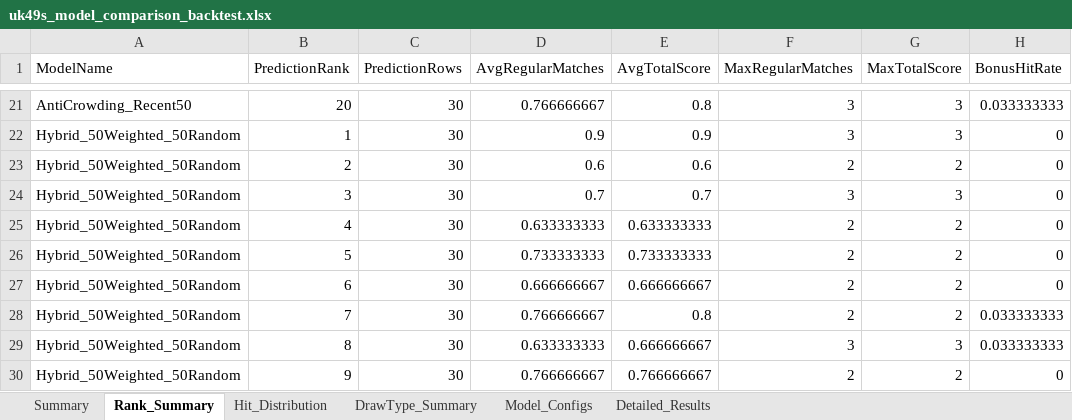
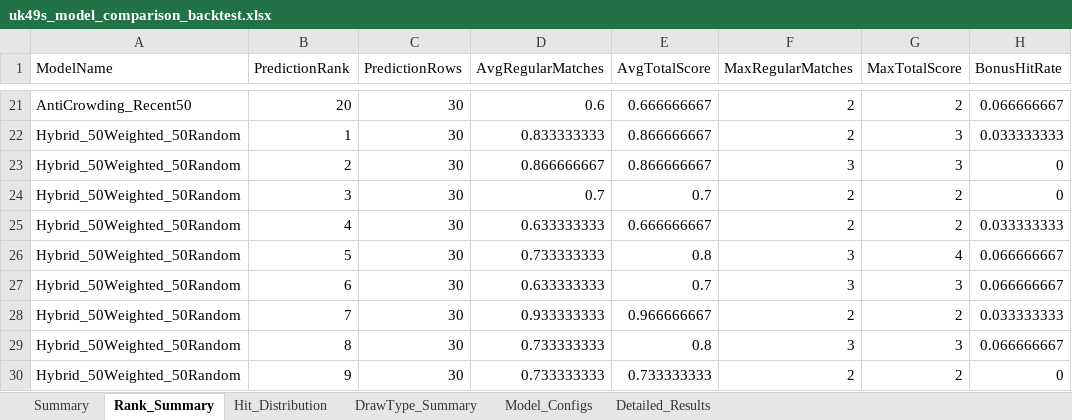
Before and after one commit to 19KabeloMadiga95/HexagrandHouse, an Excel workbook: data/exports/backtesting/uk49s_model_comparison_backtest.xlsx, sheet Rank_Summary, drawn as a sheet; only a part is shown, gaps mark what is left out; values as stored, in another font and other column widths than the file's, no borders; the diff covers the shown part only; the diff names each change by its address in the sheet, - before the commit and + after, or states it on an @@ line.

```diff
--- a/data/exports/backtesting/uk49s_model_comparison_backtest.xlsx (sheet Rank_Summary)
+++ b/data/exports/backtesting/uk49s_model_comparison_backtest.xlsx (sheet Rank_Summary)
-D21 (AvgRegularMatches): 0.766666667
+D21 (AvgRegularMatches): 0.6
-E21 (AvgTotalScore): 0.8
+E21 (AvgTotalScore): 0.666666667
-F21:F22 (MaxRegularMatches): 3
+F21:F22 (MaxRegularMatches): 2
-G21 (MaxTotalScore): 3
+G21 (MaxTotalScore): 2
-H21 (BonusHitRate): 0.033333333
+H21 (BonusHitRate): 0.066666667
-D22 (AvgRegularMatches): 0.9
+D22 (AvgRegularMatches): 0.833333333
-E22 (AvgTotalScore): 0.9
+E22 (AvgTotalScore): 0.866666667
-H22 (BonusHitRate): 0
+H22 (BonusHitRate): 0.033333333
-D23 (AvgRegularMatches): 0.6
+D23 (AvgRegularMatches): 0.866666667
-E23 (AvgTotalScore): 0.6
+E23 (AvgTotalScore): 0.866666667
-F23 (MaxRegularMatches): 2
+F23 (MaxRegularMatches): 3
-G23 (MaxTotalScore): 2
+G23 (MaxTotalScore): 3
-F24 (MaxRegularMatches): 3
+F24 (MaxRegularMatches): 2
-G24 (MaxTotalScore): 3
+G24 (MaxTotalScore): 2
-E25 (AvgTotalScore): 0.633333333
+E25 (AvgTotalScore): 0.666666667
-H25 (BonusHitRate): 0
+H25 (BonusHitRate): 0.033333333
-E26 (AvgTotalScore): 0.733333333
+E26 (AvgTotalScore): 0.8
-F26:F27 (MaxRegularMatches): 2
+F26:F27 (MaxRegularMatches): 3
-G26 (MaxTotalScore): 2
+G26 (MaxTotalScore): 4
-H26:H27 (BonusHitRate): 0
+H26:H27 (BonusHitRate): 0.066666667
-D27 (AvgRegularMatches): 0.666666667
+D27 (AvgRegularMatches): 0.633333333
-E27 (AvgTotalScore): 0.666666667
+E27 (AvgTotalScore): 0.7
-G27 (MaxTotalScore): 2
+G27 (MaxTotalScore): 3
-D28 (AvgRegularMatches): 0.766666667
+D28 (AvgRegularMatches): 0.933333333
-E28 (AvgTotalScore): 0.8
+E28 (AvgTotalScore): 0.966666667
-D29 (AvgRegularMatches): 0.633333333
+D29 (AvgRegularMatches): 0.733333333
-E29 (AvgTotalScore): 0.666666667
+E29 (AvgTotalScore): 0.8
-H29 (BonusHitRate): 0.033333333
+H29 (BonusHitRate): 0.066666667
-D30 (AvgRegularMatches): 0.766666667
+D30 (AvgRegularMatches): 0.733333333
-E30 (AvgTotalScore): 0.766666667
+E30 (AvgTotalScore): 0.733333333
```
Also changed, not shown: other rows of this sheet, sheet Detailed_Results, sheet Summary, sheet DrawType_Summary, sheet Hit_Distribution, data/exports/optimization/uk49s_genetic_optimizer_results.xlsx, data/football/logs/daily_football_cycle_log.xlsx, 57 other files.
